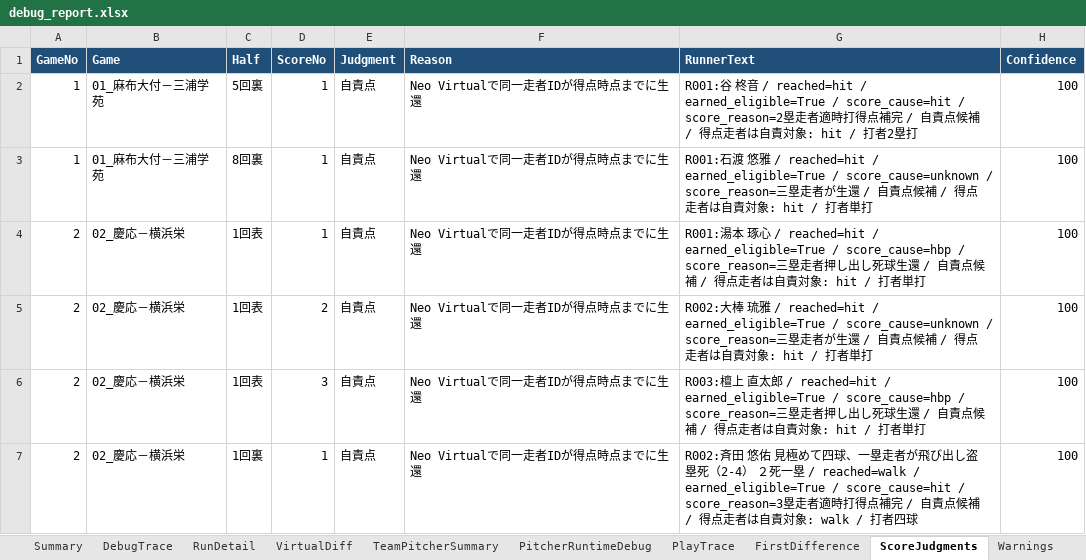
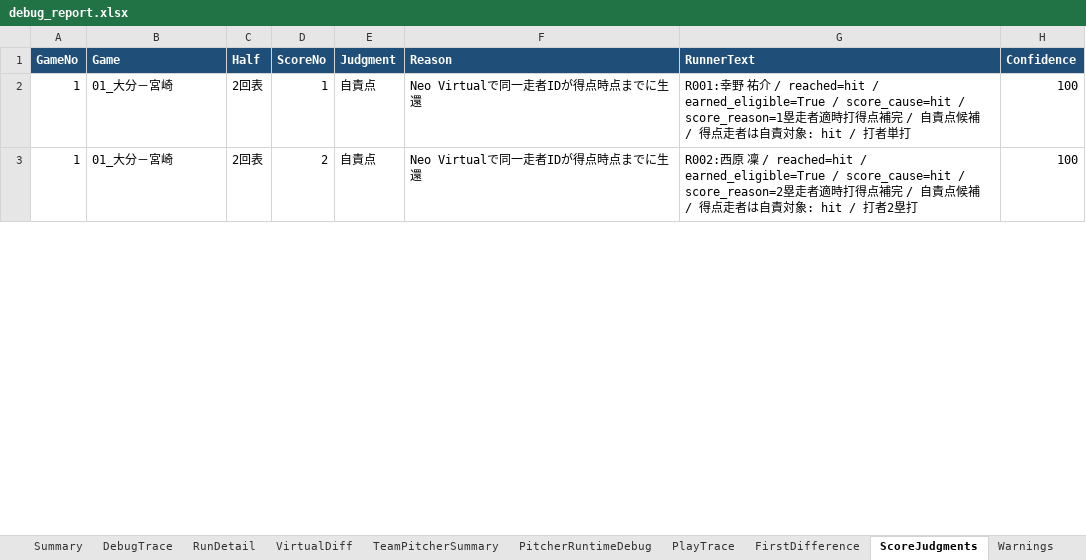
Before and after one commit to rmiopapa/Total_League_System, an Excel workbook: Neo_Phoenix/reports/debug_report.xlsx, sheet ScoreJudgments, drawn as a sheet; only a part is shown; values as stored, in another font and other column widths than the file's, no borders; removed rows and columns are numbered as before the commit, all else as after; the diff covers the shown part only; the diff names each change by its address in the sheet, - before the commit and + after, or states it on an @@ line.

```diff
--- a/Neo_Phoenix/reports/debug_report.xlsx (sheet ScoreJudgments)
+++ b/Neo_Phoenix/reports/debug_report.xlsx (sheet ScoreJudgments)
-B2:B3 (Game): 01_麻布大付－三浦学苑
+B2:B3 (Game): 01_大分－宮崎
-C2 (Half): 5回裏
+C2 (Half): 2回表
-G2 (RunnerText): R001:谷 柊音 / reached=hit / earned_eligible=True / score_cause=hit / score_reason=2塁走者適時打得点補完 / 自責点候補 / 得点走者は自責対象: hit / 打者2塁打
+G2 (RunnerText): R001:幸野 祐介 / reached=hit / earned_eligible=True / score_cause=hit / score_reason=1塁走者適時打得点補完 / 自責点候補 / 得点走者は自責対象: hit / 打者単打
-C3 (Half): 8回裏
+C3 (Half): 2回表
-D3 (ScoreNo): 1
+D3 (ScoreNo): 2
-G3 (RunnerText): R001:石渡 悠雅 / reached=hit / earned_eligible=True / score_cause=unknown / score_reason=三塁走者が生還 / 自責点候補 / 得点走者は自責対象: hit / 打者単打
+G3 (RunnerText): R002:西原 凜 / reached=hit / earned_eligible=True / score_cause=hit / score_reason=2塁走者適時打得点補完 / 自責点候補 / 得点走者は自責対象: hit / 打者2塁打
-row 4: 2 | 02_慶応－横浜栄 | 1回表 | 1 | 自責点 | Neo Virtualで同一走者IDが得点時点までに生還 | R001:湯本 琢心 / reached=hit / earned_eligible=True / score_cause=hbp / score_reason=三塁走者押し出し死球生還 / 自責点候補 / 得点走者は自責対象: hit / 打者単打 | 100
-row 5: 2 | 02_慶応－横浜栄 | 1回表 | 2 | 自責点 | Neo Virtualで同一走者IDが得点時点までに生還 | R002:大棒 琉雅 / reached=hit / earned_eligible=True / score_cause=unknown / score_reason=三塁走者が生還 / 自責点候補 / 得点走者は自責対象: hit / 打者単打 | 100
-row 6: 2 | 02_慶応－横浜栄 | 1回表 | 3 | 自責点 | Neo Virtualで同一走者IDが得点時点までに生還 | R003:檀上 直太郎 / reached=hit / earned_eligible=True / score_cause=hbp / score_reason=三塁走者押し出し死球生還 / 自責点候補 / 得点走者は自責対象: hit / 打者単打 | 100
-row 7: 2 | 02_慶応－横浜栄 | 1回裏 | 1 | 自責点 | Neo Virtualで同一走者IDが得点時点までに生還 | R002:斉田 悠佑 見極めて四球、一塁走者が飛び出し盗塁死（2-4） ２死一塁 / reached=walk / earned_eligible=True / score_cause=hit / score_reason=3塁走者適時打得点補完 / 自責点候補 / 得点走者は自責対象: walk / 打者四球 | 100
```
Also changed, not shown: 2 added rows, 17 removed rows and 36 edited cells elsewhere in this sheet, sheet PitcherRuntimeDebug, sheet PlayTrace, sheet DebugTrace, sheet RunDetail, sheet FirstDifference, sheet TeamPitcherSummary, 2 more sheets, Neo_Phoenix/reports/daily_check.xlsx, 10 other files.
